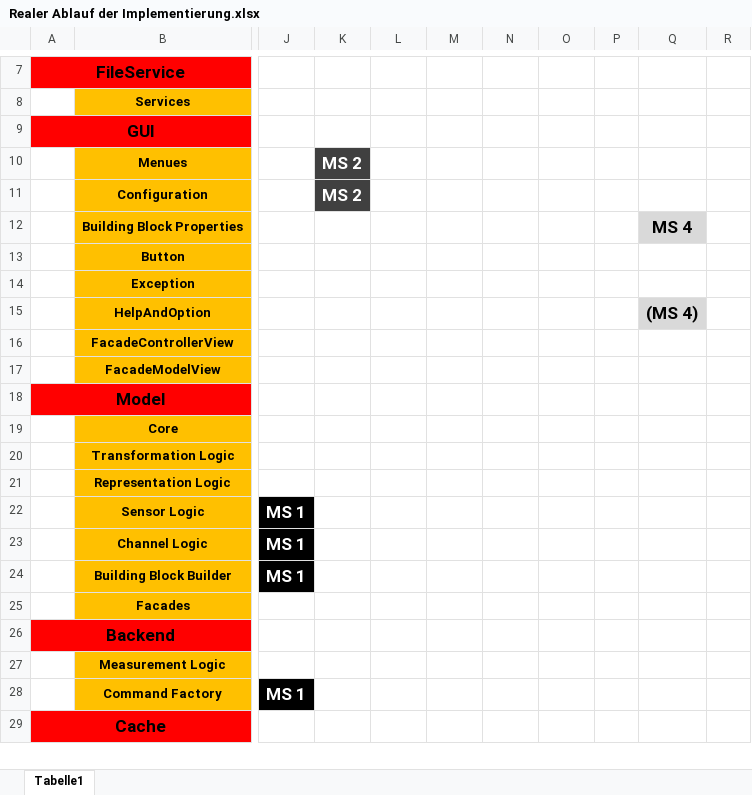
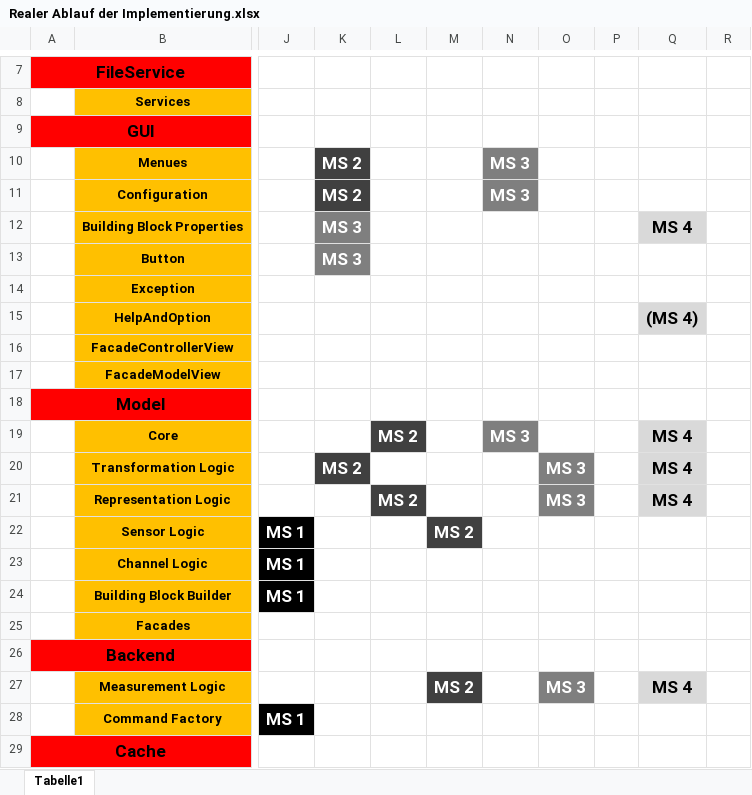
Before and after one commit to osl2/DAQ-Documents, an Excel workbook: 3-Implementierung/2-Entwicklung/Realer Ablauf der Implementierung/Realer Ablauf der Implementierung.xlsx, sheet Tabelle1, drawn as a sheet; only a part is shown, gaps mark what is left out; values as stored, in another font and other column widths than the file's, no borders; the diff names each change by its address in the sheet, - before the commit and + after, or states it on an @@ line.

Commit message:
Realer Ablaufplan vervollständigt.

```diff
--- a/3-Implementierung/2-Entwicklung/Realer Ablauf der Implementierung/Realer Ablauf der Implementierung.xlsx (sheet Tabelle1)
+++ b/3-Implementierung/2-Entwicklung/Realer Ablauf der Implementierung/Realer Ablauf der Implementierung.xlsx (sheet Tabelle1)
-N10:N11: (empty)
+N10:N11: MS 3
-N10:N11 fill: none
+N10:N11 fill: #7F7F7F
-K12:K13: (empty)
+K12:K13: MS 3
-K12:K13 fill: none
+K12:K13 fill: #7F7F7F
-L19: (empty)
+L19: MS 2
-L19 fill: none
+L19 fill: #404040
-N19: (empty)
+N19: MS 3
-N19 fill: none
+N19 fill: #7F7F7F
-Q19:Q21: (empty)
+Q19:Q21: MS 4
-Q19:Q21 fill: none
+Q19:Q21 fill: #D9D9D9
-K20: (empty)
+K20: MS 2
-K20 fill: none
+K20 fill: #404040
-O20:O21: (empty)
+O20:O21: MS 3
-O20:O21 fill: none
+O20:O21 fill: #7F7F7F
-L21: (empty)
+L21: MS 2
-L21 fill: none
+L21 fill: #404040
-M22: (empty)
+M22: MS 2
-M22 fill: none
+M22 fill: #404040
-M27: (empty)
+M27: MS 2
-M27 fill: none
+M27 fill: #404040
-O27: (empty)
+O27: MS 3
-O27 fill: none
+O27 fill: #7F7F7F
-Q27: (empty)
+Q27: MS 4
-Q27 fill: none
+Q27 fill: #D9D9D9
```
